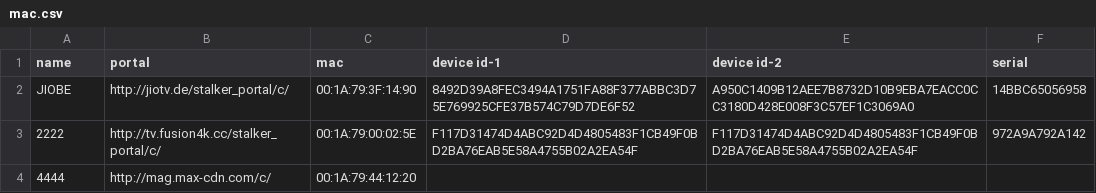
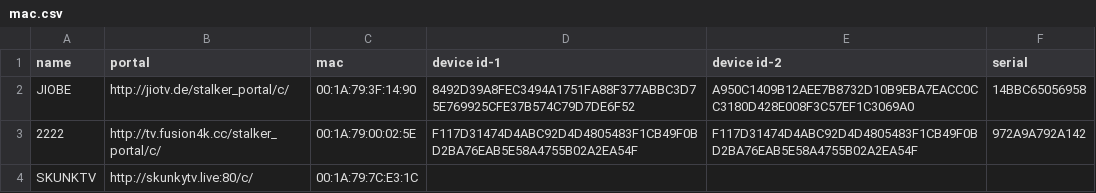
Before and after one commit to Rajaghosh0007/RajaIPTV, a CSV file: Data/mac.csv, drawn as a sheet; removed rows and columns are numbered as before the commit, all else as after; the diff names each change by its address in the sheet, - before the commit and + after, or states it on an @@ line.

Commit message:
Update mac.csv

```diff
--- a/Data/mac.csv
+++ b/Data/mac.csv
-row 4: 4444 | http://mag.max-cdn.com/c/ | 00:1A:79:44:12:20
+row 4: SKUNKTV | http://skunkytv.live:80/c/ | 00:1A:79:7C:E3:1C
```
